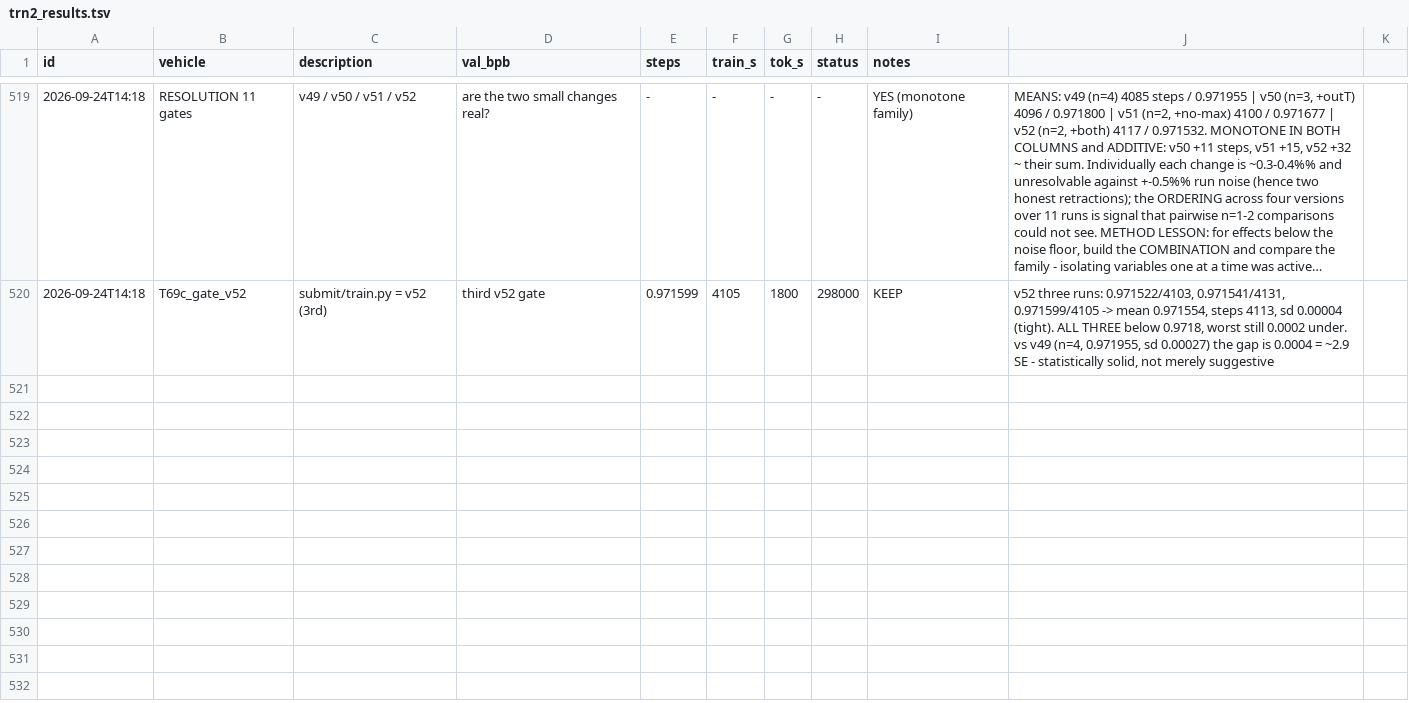
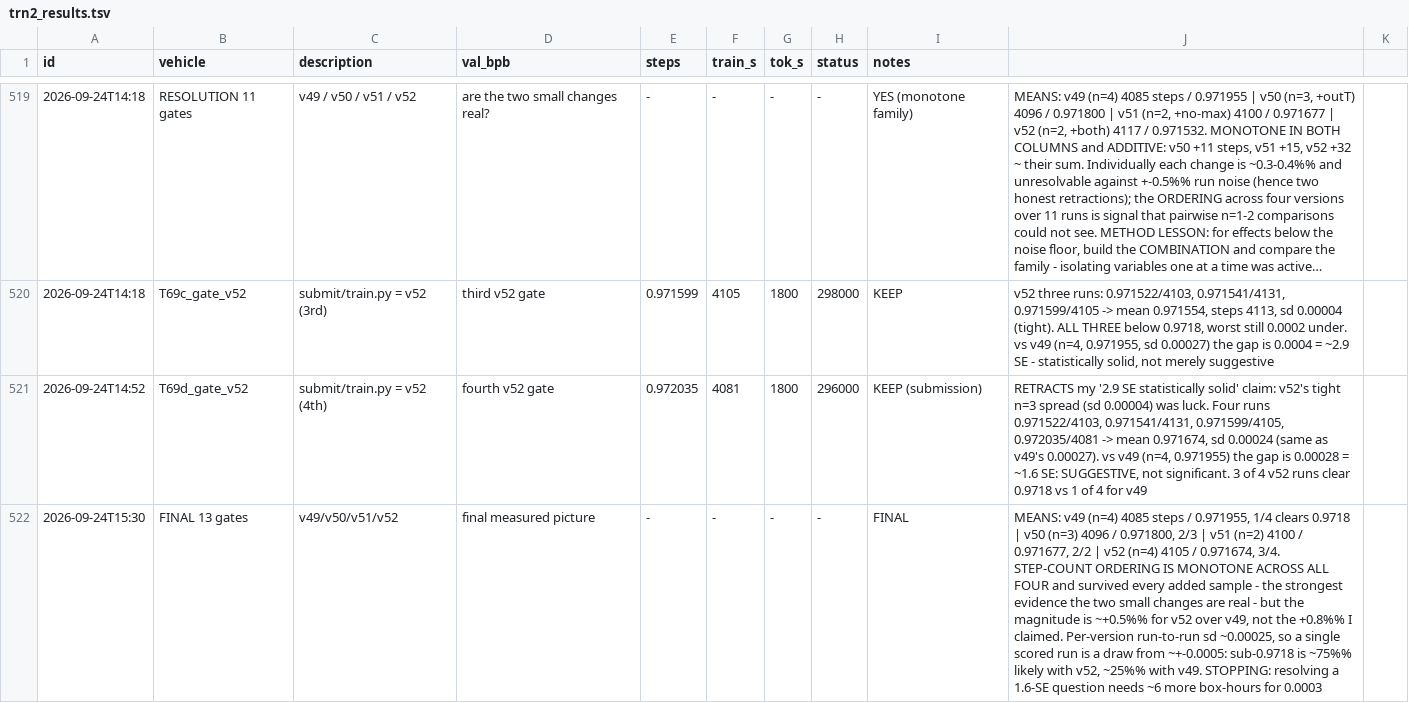
Before and after one commit to flappybird1084/trainium-frontier, a TSV file: trn2_results.tsv, drawn as a sheet; only a part is shown, gaps mark what is left out; long unchanged cells end in …; the diff covers the shown part only; the diff names each change by its address in the sheet, - before the commit and + after, or states it on an @@ line.

```diff
--- a/trn2_results.tsv
+++ b/trn2_results.tsv
+row 521: 2026-09-24T14:52 | T69d_gate_v52 | submit/train.py = v52 (4th) | fourth v52 gate | 0.972035 | 4081 | 1800 | 296000 | KEEP (submission) | RETRACTS my '2.9 SE statistically solid' claim: v52's tight n=3 spread (sd 0.00004) was luck. Four runs 0.971522/4103, 0.971541/4131, 0.971599/4105, 0.972035/4081 -> mean 0.971674, sd 0.00024 (same as v49's 0.00027). vs v49 (n=4, 0.971955) the gap is 0.00028 = ~1.6 SE: SUGGESTIVE, not significant. 3 of 4 v52 runs clear 0.9718 vs 1 of 4 for v49
+row 522: 2026-09-24T15:30 | FINAL 13 gates | v49/v50/v51/v52 | final measured picture | - | - | - | - | FINAL | MEANS: v49 (n=4) 4085 steps / 0.971955, 1/4 clears 0.9718 | v50 (n=3) 4096 / 0.971800, 2/3 | v51 (n=2) 4100 / 0.971677, 2/2 | v52 (n=4) 4105 / 0.971674, 3/4. STEP-COUNT ORDERING IS MONOTONE ACROSS ALL FOUR and survived every added sample - the strongest evidence the two small changes are real - but the magnitude is ~+0.5%% for v52 over v49, not the +0.8%% I claimed. Per-version run-to-run sd ~0.00025, so a single scored run is a draw from ~+-0.0005: sub-0.9718 is ~75%% likely with v52, ~25%% with v49. STOPPING: resolving a 1.6-SE question needs ~6 more box-hours for 0.0003
```
Also changed, not shown: 1 added row elsewhere in this file, 2 other files.
